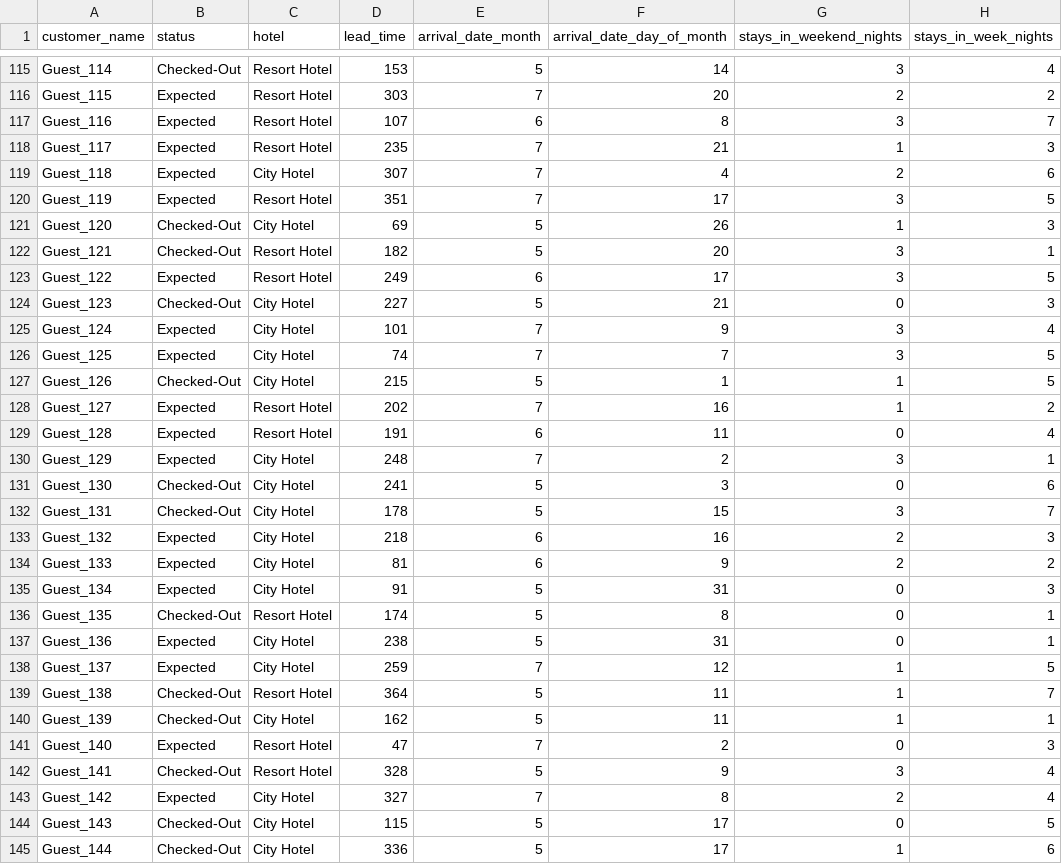
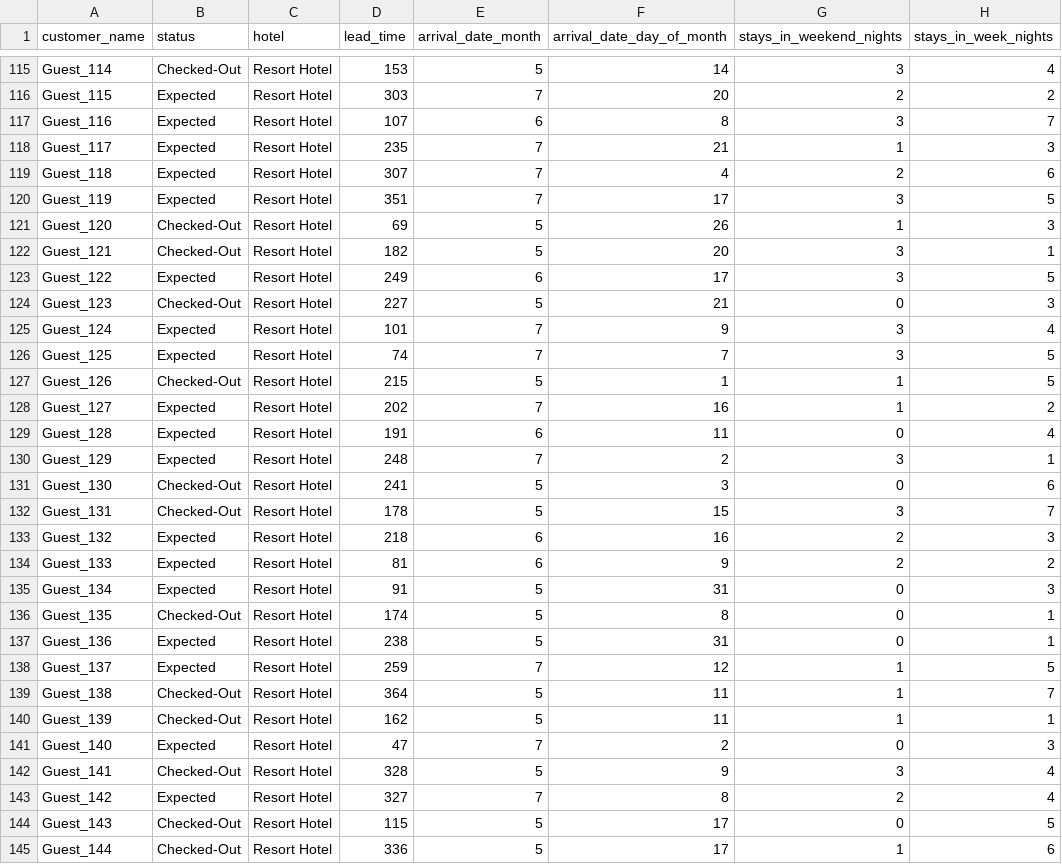
Before and after one commit to SKNETWORKS-FAMILY-AICAMP/SKN31-2nd-3Team, a CSV file: Dataset/hotel_bookings_300.csv, drawn as a sheet; only a part is shown, gaps mark what is left out; the diff covers the shown part only; the diff names each change by its address in the sheet, - before the commit and + after, or states it on an @@ line.

```diff
--- a/Dataset/hotel_bookings_300.csv
+++ b/Dataset/hotel_bookings_300.csv
-C119 (hotel): City Hotel
+C119 (hotel): Resort Hotel
-C121 (hotel): City Hotel
+C121 (hotel): Resort Hotel
-C124:C127 (hotel): City Hotel
+C124:C127 (hotel): Resort Hotel
-C130:C135 (hotel): City Hotel
+C130:C135 (hotel): Resort Hotel
-C137:C138 (hotel): City Hotel
+C137:C138 (hotel): Resort Hotel
-C140 (hotel): City Hotel
+C140 (hotel): Resort Hotel
-C143:C145 (hotel): City Hotel
+C143:C145 (hotel): Resort Hotel
```
Also changed, not shown: 159 edited cells elsewhere in this file, 1 other file.
